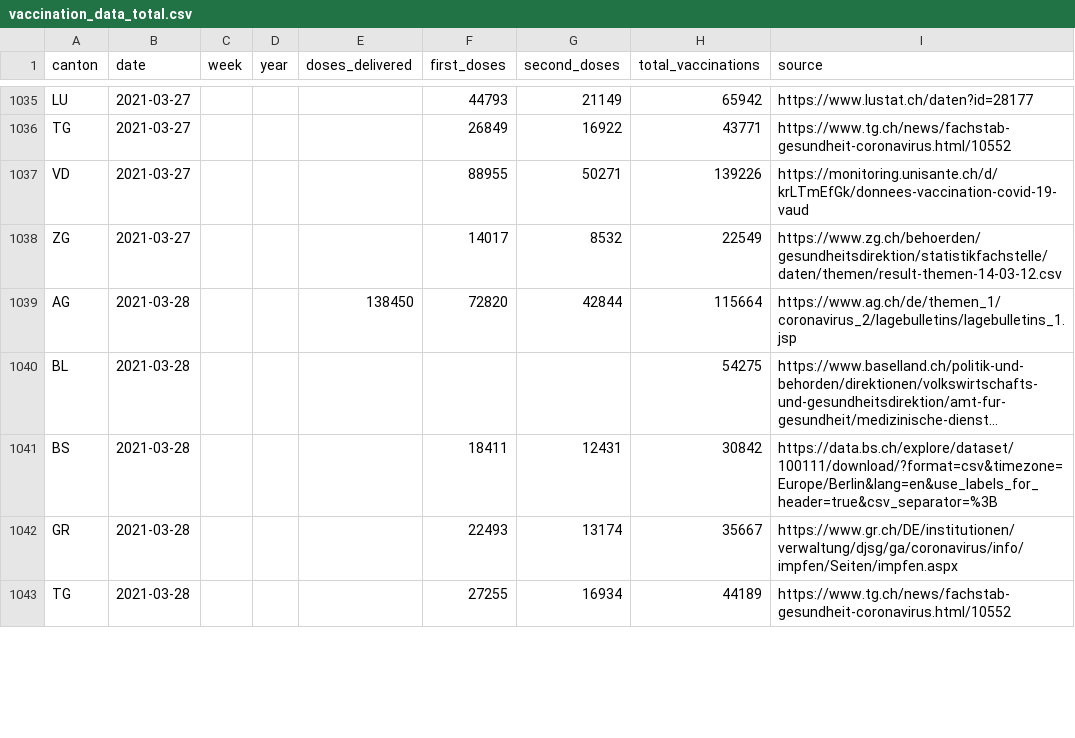
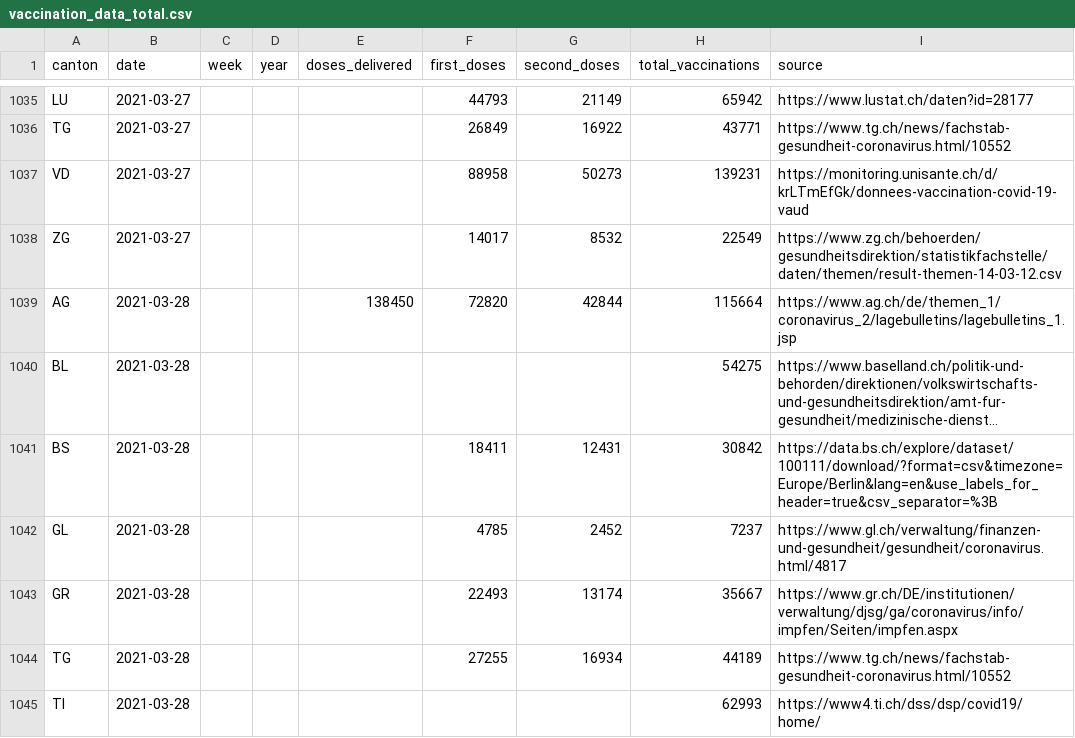
Before and after one commit to n0rdlicht/ch-vaccinations, a CSV file: data/vaccination_data_total.csv, drawn as a sheet; only a part is shown, gaps mark what is left out; long unchanged cells end in …; the diff covers the shown part only; the diff names each change by its address in the sheet, - before the commit and + after, or states it on an @@ line.

Commit message:
Automatic update of vaccination data

```diff
--- a/data/vaccination_data_total.csv
+++ b/data/vaccination_data_total.csv
-F1037 (first_doses): 88955
+F1037 (first_doses): 88958
-G1037 (second_doses): 50271
+G1037 (second_doses): 50273
-H1037 (total_vaccinations): 139226
+H1037 (total_vaccinations): 139231
+row 1042: GL | 2021-03-28 |  |  |  | 4785 | 2452 | 7237 | https://www.gl.ch/verwaltung/finanzen-und-gesundheit/gesundheit/coronavirus.html/4817
+row 1045: TI | 2021-03-28 |  |  |  |  |  | 62993 | https://www4.ti.ch/dss/dsp/covid19/home/
```
Also changed, not shown: 2 added rows and 57 edited cells elsewhere in this file, data/vaccinations_latest.csv, 1 other file.
